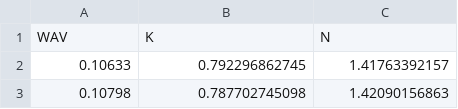
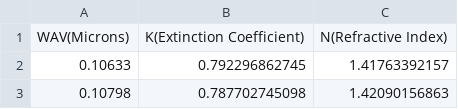
Before and after one commit to farisamorales/C3PO-for-H2D2, a CSV file: AmorphCarbInterp.csv, drawn as a sheet; only a part is shown.

Commit message:
Update AmorphCarbInterp.csv

```diff
--- a/AmorphCarbInterp.csv
+++ b/AmorphCarbInterp.csv
@@ -1,2 +1,2 @@
-WAV,K,N,
+WAV(Microns),K(Extinction Coefficient),N(Refractive Index),
 0.10633,0.792296862745,1.41763392157,
```
